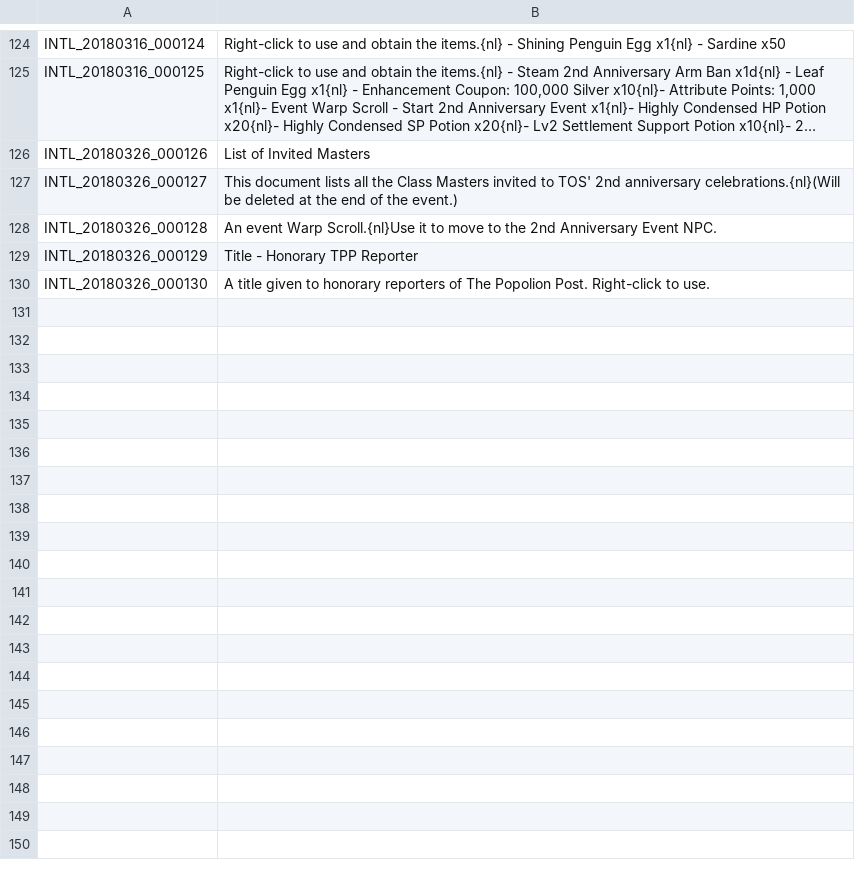
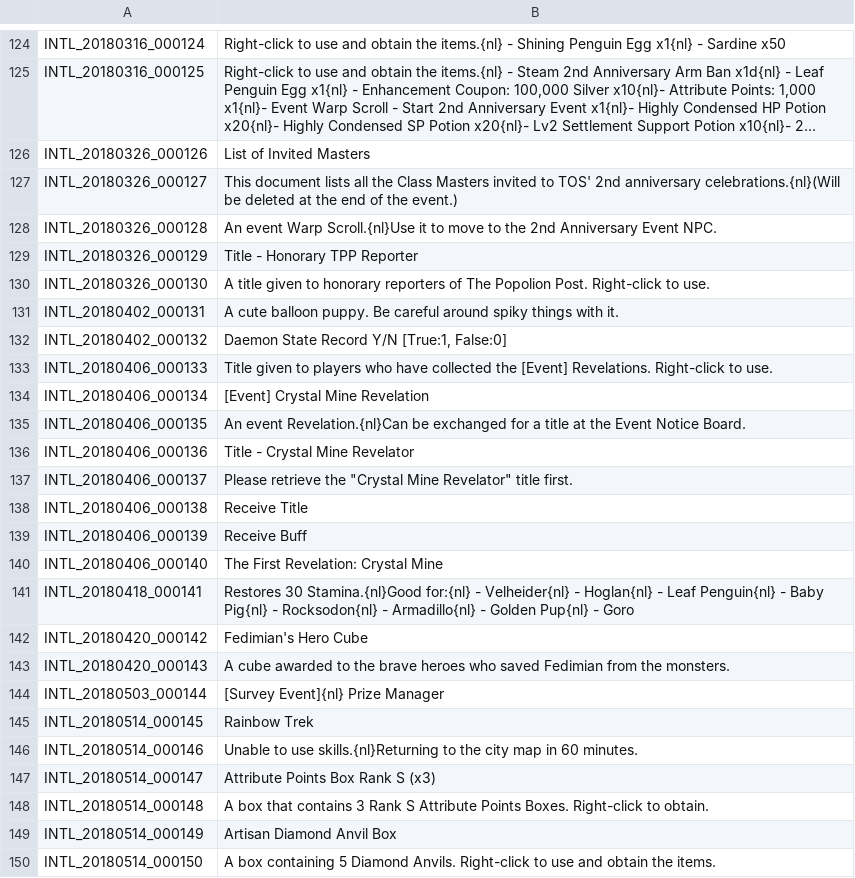
Before and after one commit to Treeofsavior/PortugueseTranslation, a TSV file: INTL.tsv, drawn as a sheet; only a part is shown, gaps mark what is left out; long unchanged cells end in …; the diff covers the shown part only; the diff names each change by its address in the sheet, - before the commit and + after, or states it on an @@ line.

```diff
--- a/INTL.tsv
+++ b/INTL.tsv
+row 131: INTL_20180402_000131 | A cute balloon puppy. Be careful around spiky things with it.
+row 132: INTL_20180402_000132 | Daemon State Record Y/N [True:1, False:0]
+row 133: INTL_20180406_000133 | Title given to players who have collected the [Event] Revelations. Right-click to use.
+row 134: INTL_20180406_000134 | [Event] Crystal Mine Revelation
+row 135: INTL_20180406_000135 | An event Revelation.{nl}Can be exchanged for a title at the Event Notice Board.
+row 136: INTL_20180406_000136 | Title - Crystal Mine Revelator
+row 137: INTL_20180406_000137 | Please retrieve the "Crystal Mine Revelator" title first.
+row 138: INTL_20180406_000138 | Receive Title
+row 139: INTL_20180406_000139 | Receive Buff
+row 140: INTL_20180406_000140 | The First Revelation: Crystal Mine
+row 141: INTL_20180418_000141 | Restores 30 Stamina.{nl}Good for:{nl} - Velheider{nl} - Hoglan{nl} - Leaf Penguin{nl} - Baby Pig{nl} - Rocksodon{nl} - Armadillo{nl} - Golden Pup{nl} - Goro
+row 142: INTL_20180420_000142 | Fedimian's Hero Cube
+row 143: INTL_20180420_000143 | A cube awarded to the brave heroes who saved Fedimian from the monsters.
+row 144: INTL_20180503_000144 | [Survey Event]{nl} Prize Manager
+row 145: INTL_20180514_000145 | Rainbow Trek
+row 146: INTL_20180514_000146 | Unable to use skills.{nl}Returning to the city map in 60 minutes.
+row 147: INTL_20180514_000147 | Attribute Points Box Rank S (x3)
+row 148: INTL_20180514_000148 | A box that contains 3 Rank S Attribute Points Boxes. Right-click to obtain.
+row 149: INTL_20180514_000149 | Artisan Diamond Anvil Box
+row 150: INTL_20180514_000150 | A box containing 5 Diamond Anvils. Right-click to use and obtain the items.
```
Also changed, not shown: 31 added rows and 3 edited cells elsewhere in this file, QUEST_UNUSED.tsv, 9 other files.
